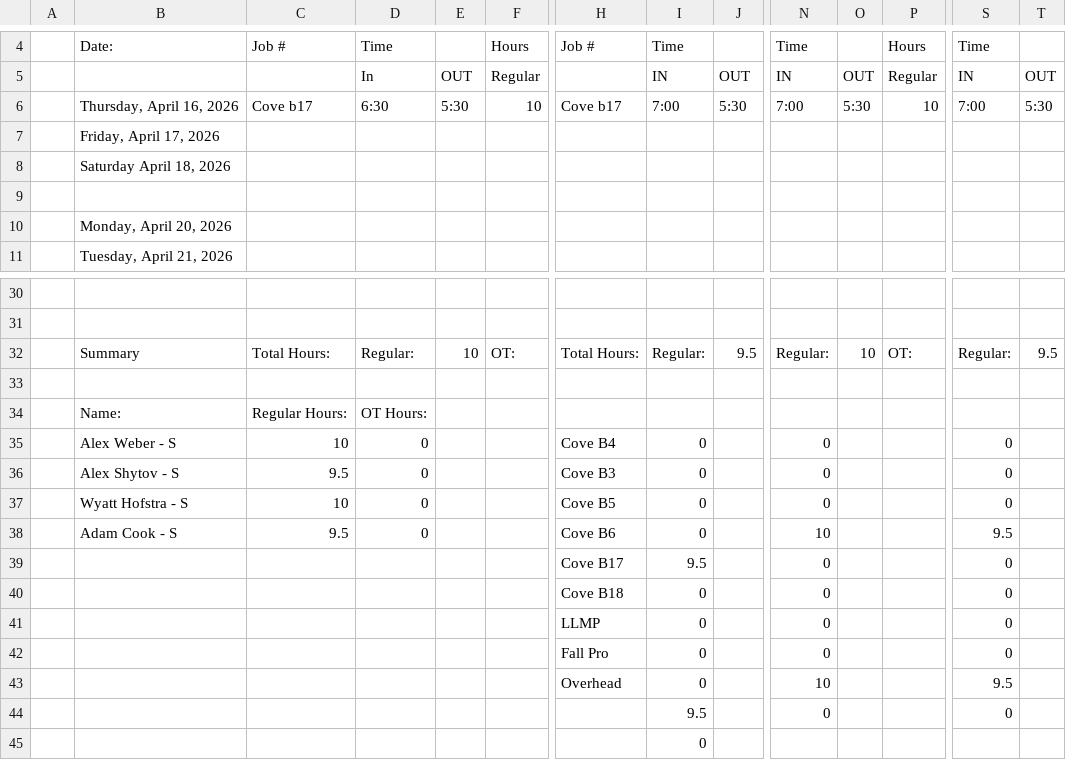
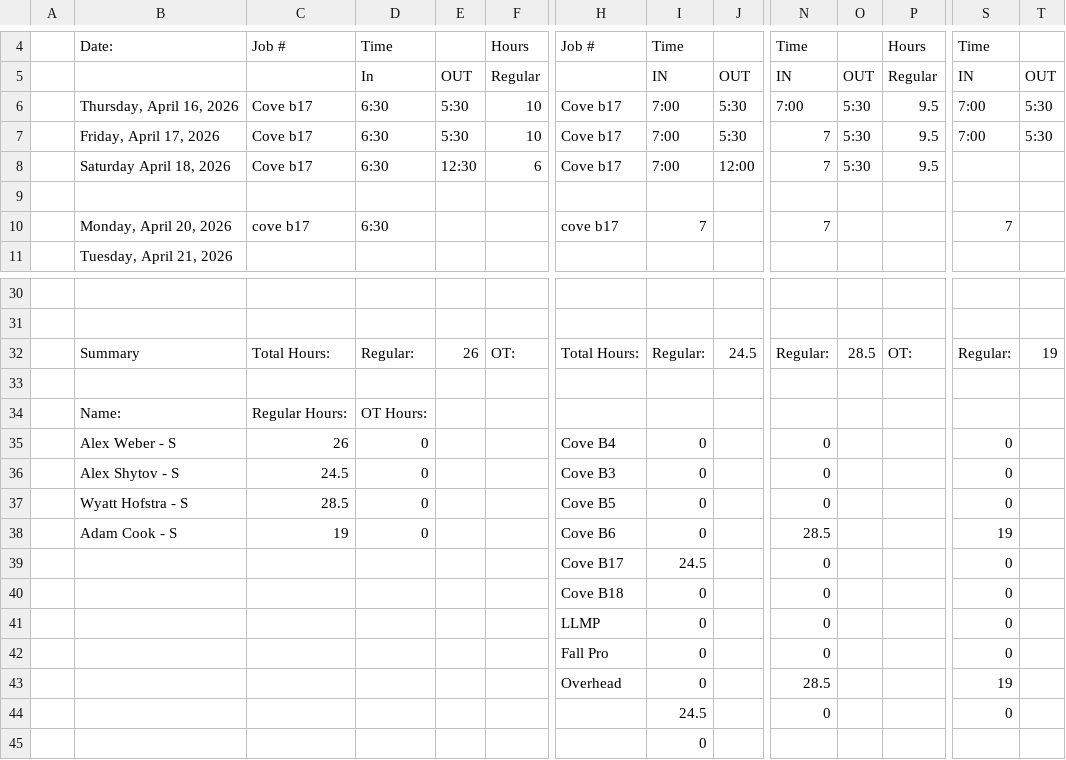
Before and after one commit to lyndon-weber-LLC/headcount-dashboard, a CSV file: data/live/Alex Weber - Subs Timesheet(December 31, 9999).csv, drawn as a sheet; only a part is shown, gaps mark what is left out; removed rows and columns are numbered as before the commit, all else as after; rows hold the shown columns only; the diff names each change by its address in the sheet, - before the commit and + after, or states it on an @@ line.

```diff
--- a/data/live/Alex Weber - Subs Timesheet(December 31, 9999).csv
+++ b/data/live/Alex Weber - Subs Timesheet(December 31, 9999).csv
-P6: 10
+P6: 9.5
-row 7:  | Friday, April 17, 2026
-row 8:  | Saturday April 18, 2026
+row 7:  | Friday, April 17, 2026 | Cove b17 | 6:30 | 5:30 | 10 | Cove b17 | 7:00 | 5:30 | 7 | 5:30 | 9.5 | 7:00 | 5:30
+row 8:  | Saturday April 18, 2026 | Cove b17 | 6:30 | 12:30 | 6 | Cove b17 | 7:00 | 12:00 | 7 | 5:30 | 9.5
-row 10:  | Monday, April 20, 2026
+row 10:  | Monday, April 20, 2026 | cove b17 | 6:30 |  |  | cove b17 | 7 |  | 7 |  |  | 7
-E32: 10
+E32: 26
-J32: 9.5
+J32: 24.5
-O32: 10
+O32: 28.5
-T32: 9.5
+T32: 19
-C35: 10
+C35: 26
-C36: 9.5
+C36: 24.5
-C37: 10
+C37: 28.5
-C38: 9.5
+C38: 19
-N38: 10
+N38: 28.5
-S38: 9.5
+S38: 19
-I39: 9.5
+I39: 24.5
-N43: 10
+N43: 28.5
-S43: 9.5
+S43: 19
-I44: 9.5
+I44: 24.5
```
Also changed, not shown: data/live/Alex Timesheet(December 31, 9999).csv, data/live/Carlisle Timesheet(December 31, 9999).csv, 7 other files.
